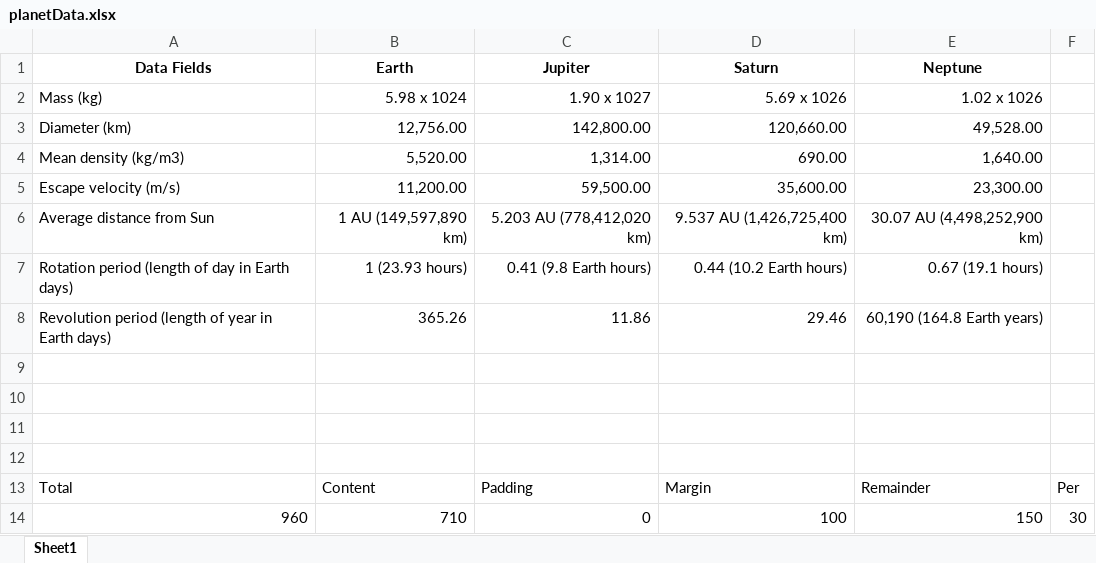
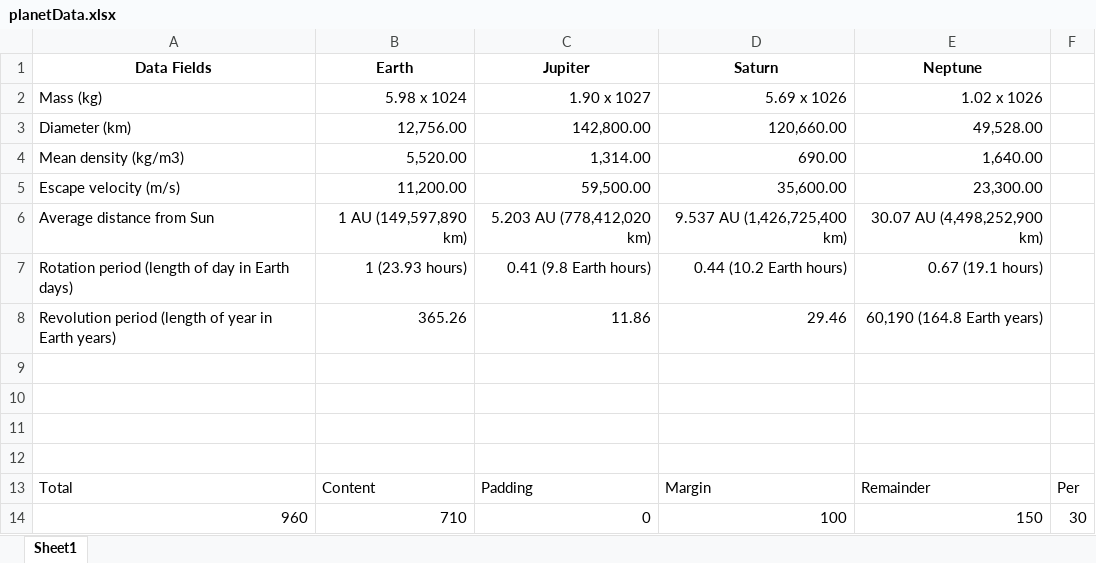
Before and after one commit to kmm913/ITMD361_Lab5, an Excel workbook: planetData.xlsx, sheet Sheet1, drawn as a sheet; values as stored, in another font and other column widths than the file's, no borders; the diff names each change by its address in the sheet, - before the commit and + after, or states it on an @@ line.

Commit message:
finished animations for the planets
I wanted to play around with CSS animations, so I made my four planets orbit my table. The frequency of revolution and size of the planets are actually to scale (relative to Earth).

```diff
--- a/planetData.xlsx (sheet Sheet1)
+++ b/planetData.xlsx (sheet Sheet1)
-A8 (Data Fields): …in Earth days)
+A8 (Data Fields): …in Earth years)
```
Also changed, not shown: 1 other file.
